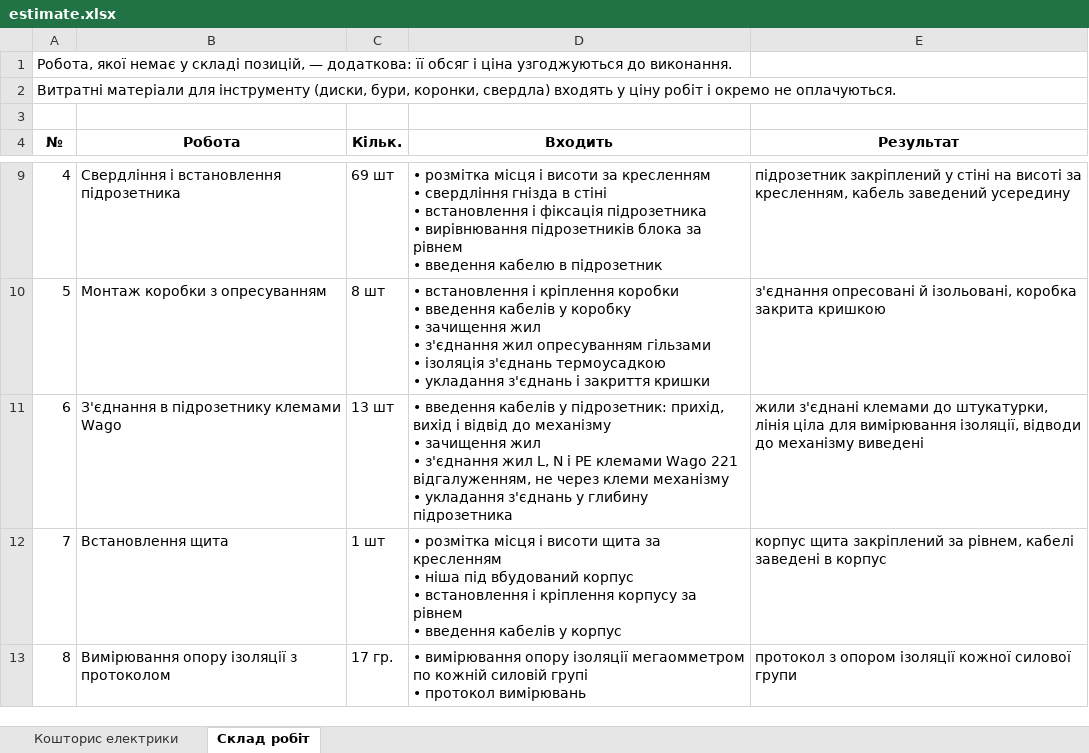
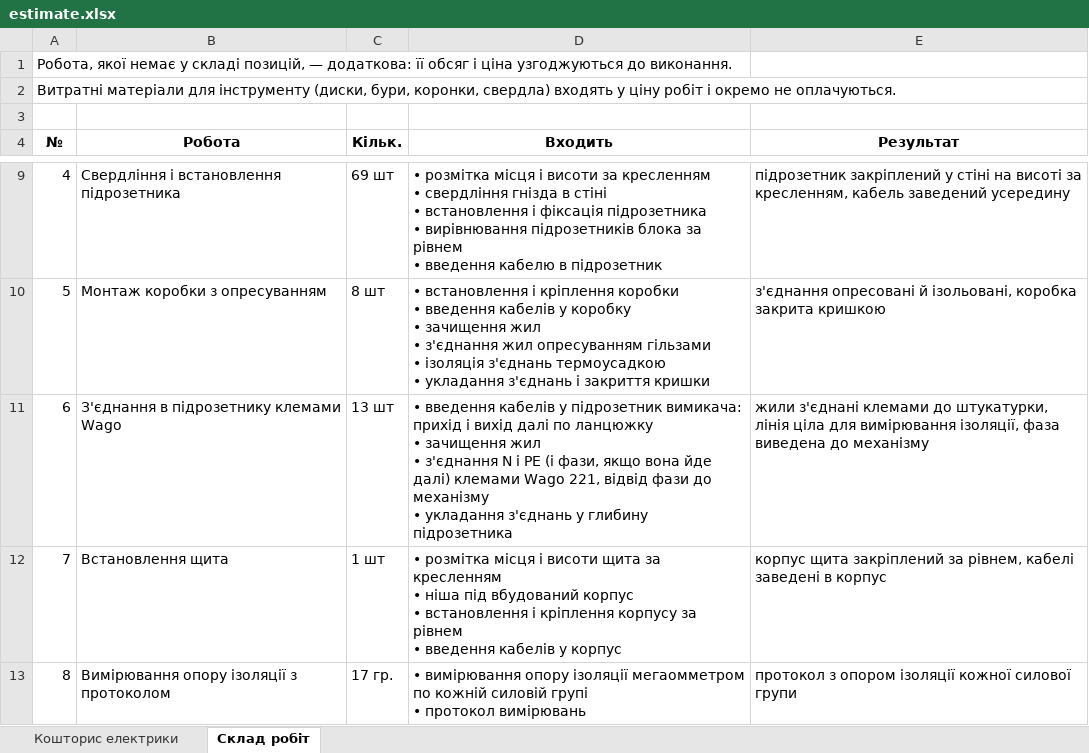
Before and after one commit to Coder801/floorplan-engine, an Excel workbook: projects/nahirna-16/out/estimate.xlsx, sheet Склад робіт, drawn as a sheet; only a part is shown, gaps mark what is left out; values as stored, in another font and other column widths than the file's, no borders; ↵ is a line break in a cell; the diff names each change by its address in the sheet, - before the commit and + after, or states it on an @@ line.

Commit message:
chore(projects): rebuild out/ for 2 projects
- rebuild estimates, work scope, DXF and EPD for the flush-box joint fix

```diff
--- a/projects/nahirna-16/out/estimate.xlsx (sheet Склад робіт)
+++ b/projects/nahirna-16/out/estimate.xlsx (sheet Склад робіт)
-D11 (Входить): …кабелів у підрозетник: прихід, вихід і відвід до механізму ↵ • зачищення жил ↵ • з'єднання жил L, N і PE клемами Wago 221 відгалуженням, не через клеми механізму ↵ •…
+D11 (Входить): …кабелів у підрозетник вимикача: прихід і вихід далі по ланцюжку ↵ • зачищення жил ↵ • з'єднання N і PE (і фази, якщо вона йде далі) клемами Wago 221, відвід фази до механізму ↵ •…
-E11 (Результат): …вимірювання ізоляції, відводи до механізму виведені
+E11 (Результат): …вимірювання ізоляції, фаза виведена до механізму
```
Also changed, not shown: sheet Кошторис електрики, projects/nahirna-16/out/plumbing-estimate.xlsx, projects/vavilovykh-11-216/out/estimate.xlsx, 10 other files.
